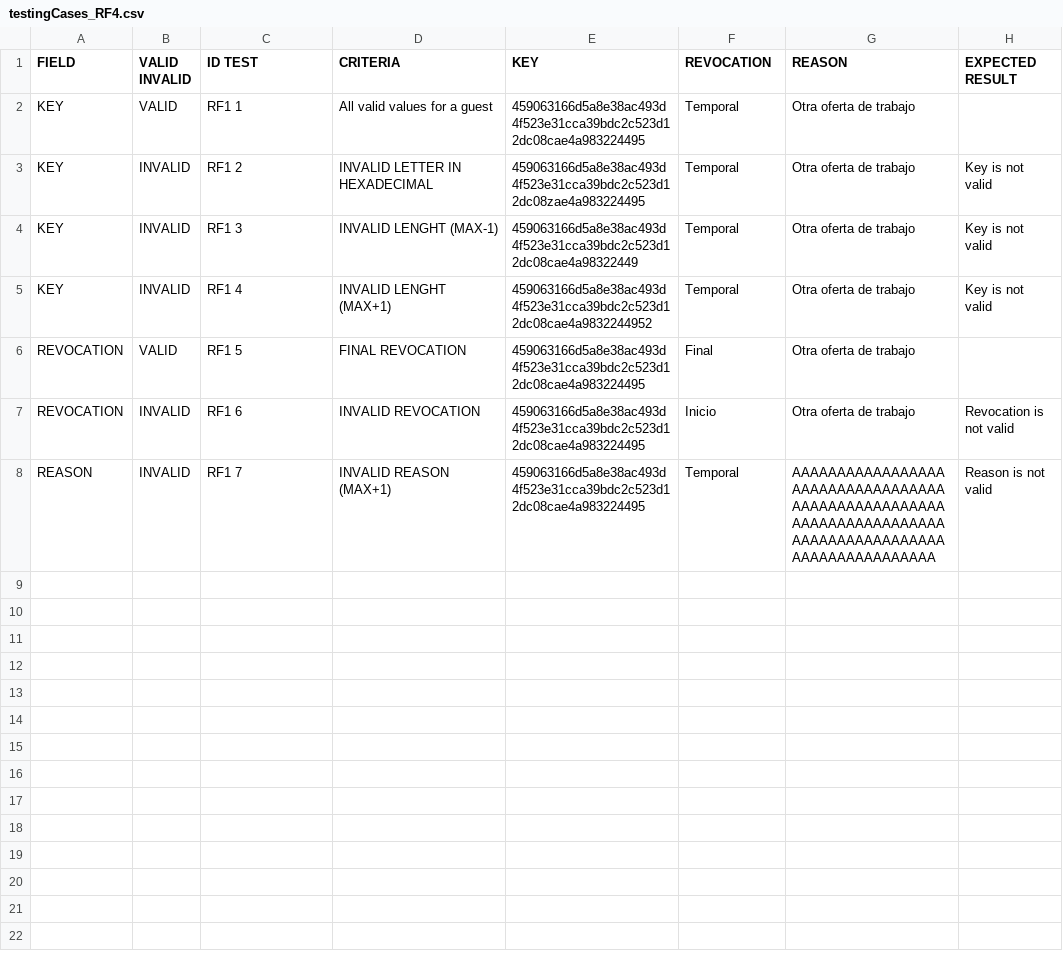
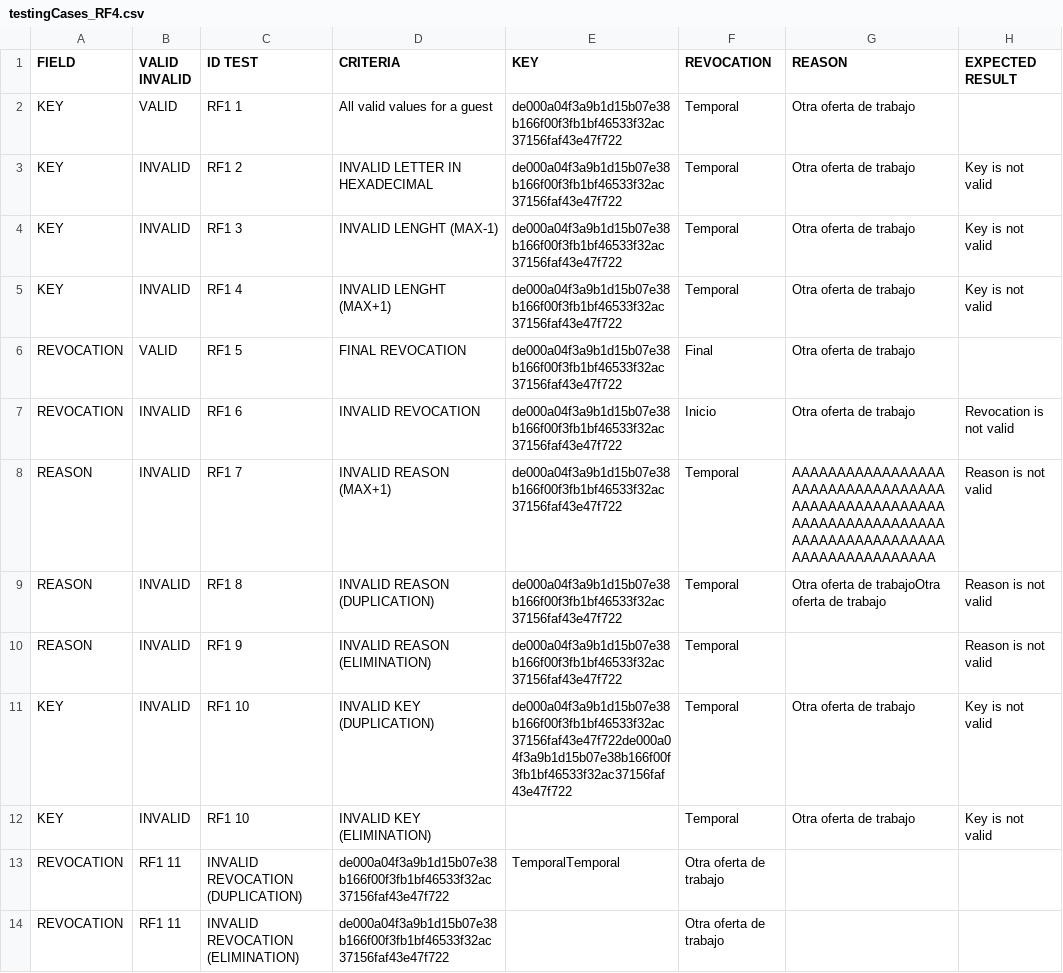
Before and after one commit to 100429115/G82.T18.FP, a CSV file: src/JsonFiles/testingCases_RF4.csv, drawn as a sheet.

Commit message:
tests RF4

```diff
--- a/src/JsonFiles/testingCases_RF4.csv
+++ b/src/JsonFiles/testingCases_RF4.csv
@@ -1,8 +1,14 @@
 FIELD;VALID INVALID;ID TEST;CRITERIA;KEY;REVOCATION; REASON; EXPECTED RESULT
-KEY;VALID;RF1 1;All valid values for a guest;459063166d5a8e38ac493d4f523e31cca39bdc2c523d12dc08cae4a983224495;Temporal;Otra oferta de trabajo
-KEY;INVALID;RF1 2;INVALID LETTER IN HEXADECIMAL; 459063166d5a8e38ac493d4f523e31cca39bdc2c523d12dc08zae4a983224495;Temporal;Otra oferta de trabajo; Key is not valid
-KEY;INVALID;RF1 3;INVALID LENGHT (MAX-1); 459063166d5a8e38ac493d4f523e31cca39bdc2c523d12dc08cae4a98322449;Temporal;Otra oferta de trabajo; Key is not valid
-KEY;INVALID;RF1 4;INVALID LENGHT (MAX+1); 459063166d5a8e38ac493d4f523e31cca39bdc2c523d12dc08cae4a9832244952;Temporal;Otra oferta de trabajo; Key is not valid
-REVOCATION;VALID;RF1 5;FINAL REVOCATION;459063166d5a8e38ac493d4f523e31cca39bdc2c523d12dc08cae4a983224495;Final;Otra oferta de trabajo
-REVOCATION;INVALID;RF1 6;INVALID REVOCATION; 459063166d5a8e38ac493d4f523e31cca39bdc2c523d12dc08cae4a983224495;Inicio;Otra oferta de trabajo; Revocation is not valid
-REASON;INVALID;RF1 7;INVALID REASON (MAX+1);459063166d5a8e38ac493d4f523e31cca39bdc2c523d12dc08cae4a983224495;Temporal;AAAAAAAAAAAAAAAAAAAAAAAAAAAAAAAAAAAAAAAAAAAAAAAAAAAAAAAAAAAAAAAAAAAAAAAAAAAAAAAAAAAAAAAAAAAAAAAAAAAAA; Reason is not valid
+KEY;VALID;RF1 1;All valid values for a guest;de000a04f3a9b1d15b07e38b166f00f3fb1bf46533f32ac37156faf43e47f722;Temporal;Otra oferta de trabajo
+KEY;INVALID;RF1 2;INVALID LETTER IN HEXADECIMAL; de000a04f3a9b1d15b07e38b166f00f3fb1bf46533f32ac37156faf43e47f722;Temporal;Otra oferta de trabajo; Key is not valid
+KEY;INVALID;RF1 3;INVALID LENGHT (MAX-1); de000a04f3a9b1d15b07e38b166f00f3fb1bf46533f32ac37156faf43e47f722;Temporal;Otra oferta de trabajo; Key is not valid
+KEY;INVALID;RF1 4;INVALID LENGHT (MAX+1); de000a04f3a9b1d15b07e38b166f00f3fb1bf46533f32ac37156faf43e47f722;Temporal;Otra oferta de trabajo; Key is not valid
+REVOCATION;VALID;RF1 5;FINAL REVOCATION;de000a04f3a9b1d15b07e38b166f00f3fb1bf46533f32ac37156faf43e47f722;Final;Otra oferta de trabajo
+REVOCATION;INVALID;RF1 6;INVALID REVOCATION; de000a04f3a9b1d15b07e38b166f00f3fb1bf46533f32ac37156faf43e47f722;Inicio;Otra oferta de trabajo; Revocation is not valid
+REASON;INVALID;RF1 7;INVALID REASON (MAX+1);de000a04f3a9b1d15b07e38b166f00f3fb1bf46533f32ac37156faf43e47f722;Temporal;AAAAAAAAAAAAAAAAAAAAAAAAAAAAAAAAAAAAAAAAAAAAAAAAAAAAAAAAAAAAAAAAAAAAAAAAAAAAAAAAAAAAAAAAAAAAAAAAAAAAA; Reason is not valid
+REASON;INVALID;RF1 8;INVALID REASON (DUPLICATION);de000a04f3a9b1d15b07e38b166f00f3fb1bf46533f32ac37156faf43e47f722;Temporal;Otra oferta de trabajoOtra oferta de trabajo; Reason is not valid
+REASON;INVALID; RF1 9; INVALID REASON (ELIMINATION);de000a04f3a9b1d15b07e38b166f00f3fb1bf46533f32ac37156faf43e47f722;Temporal;; Reason is not valid
+KEY;INVALID;RF1 10; INVALID KEY (DUPLICATION);de000a04f3a9b1d15b07e38b166f00f3fb1bf46533f32ac37156faf43e47f722de000a04f3a9b1d15b07e38b166f00f3fb1bf46533f32ac37156faf43e47f722;Temporal;Otra oferta de trabajo; Key is not valid
+KEY;INVALID;RF1 10; INVALID KEY (ELIMINATION);;Temporal;Otra oferta de trabajo; Key is not valid
+REVOCATION;RF1 11; INVALID REVOCATION (DUPLICATION);de000a04f3a9b1d15b07e38b166f00f3fb1bf46533f32ac37156faf43e47f722;TemporalTemporal;Otra oferta de trabajo
+REVOCATION;RF1 11; INVALID REVOCATION (ELIMINATION);de000a04f3a9b1d15b07e38b166f00f3fb1bf46533f32ac37156faf43e47f722;;Otra oferta de trabajo
```
